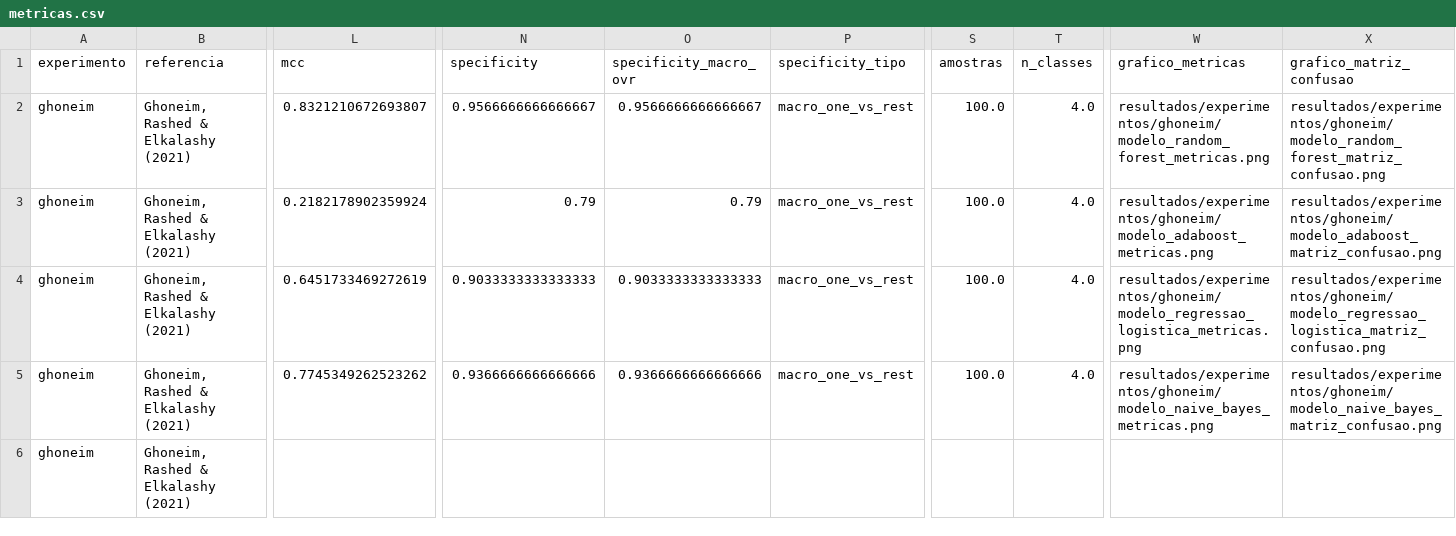
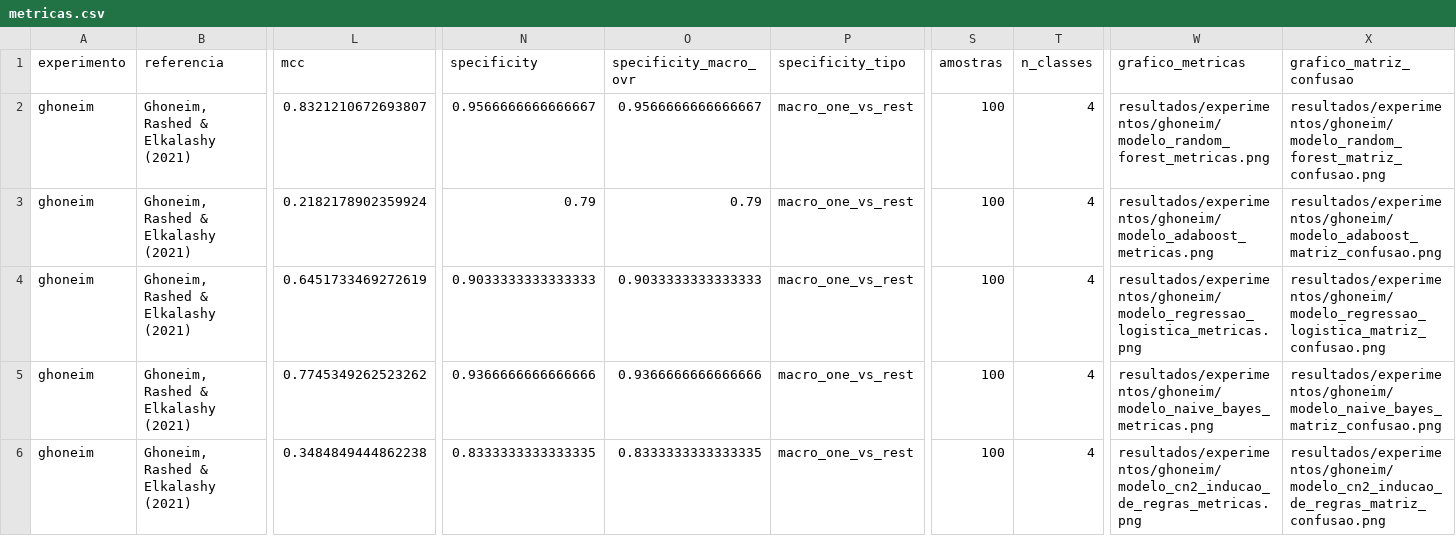
Before and after one commit to TheMagicIAn-creator/mestrado-utfpr, a CSV file: resultados/experimentos/ghoneim/metricas.csv, drawn as a sheet; only a part is shown, gaps mark what is left out; removed rows and columns are numbered as before the commit, all else as after; rows hold the shown columns only; the diff names each change by its address in the sheet, - before the commit and + after, or states it on an @@ line.

```diff
--- a/resultados/experimentos/ghoneim/metricas.csv
+++ b/resultados/experimentos/ghoneim/metricas.csv
-S2:S5 (amostras): 100.0
+S2:S5 (amostras): 100
-T2:T5 (n_classes): 4.0
+T2:T5 (n_classes): 4
-row 6: ghoneim | Ghoneim, Rashed & Elkalashy (2021)
+row 6: ghoneim | Ghoneim, Rashed & Elkalashy (2021) | 0.3484849444862238 | 0.8333333333333335 | 0.8333333333333335 | macro_one_vs_rest | 100 | 4 | resultados/experimentos/ghoneim/modelo_cn2_inducao_de_regras_metricas.png | resultados/experimentos/ghoneim/modelo_cn2_inducao_de_regras_matriz_confusao.png
```
Also changed, not shown: 6 other files.
